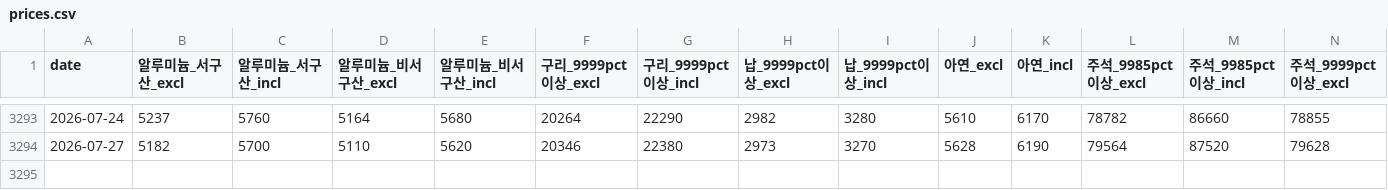
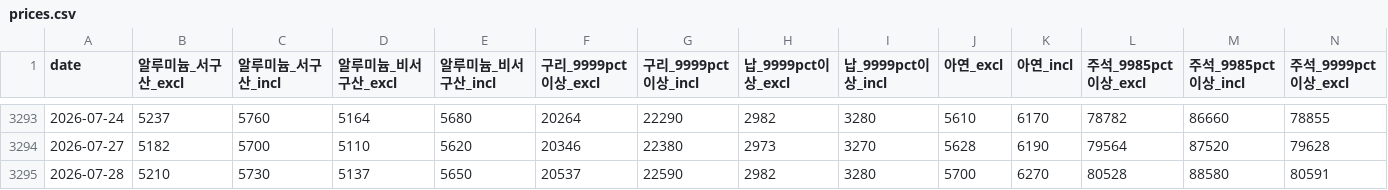
Before and after one commit to Hanue-coder/Korean_Public_Nonferrous_Metal_Price, a CSV file: data/prices.csv, drawn as a sheet; only a part is shown, gaps mark what is left out; rows hold the shown columns only; the diff names each change by its address in the sheet, - before the commit and + after, or states it on an @@ line.

```diff
--- a/data/prices.csv
+++ b/data/prices.csv
+row 3295: 2026-07-28 | 5210 | 5730 | 5137 | 5650 | 20537 | 22590 | 2982 | 3280 | 5700 | 6270 | 80528 | 88580 | 80591
```
Also changed, not shown: 3 other files.
